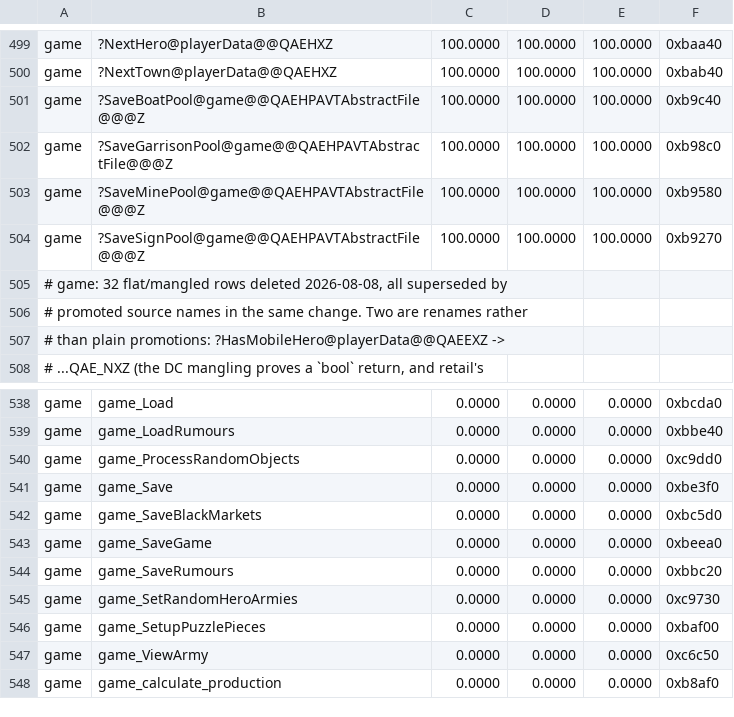
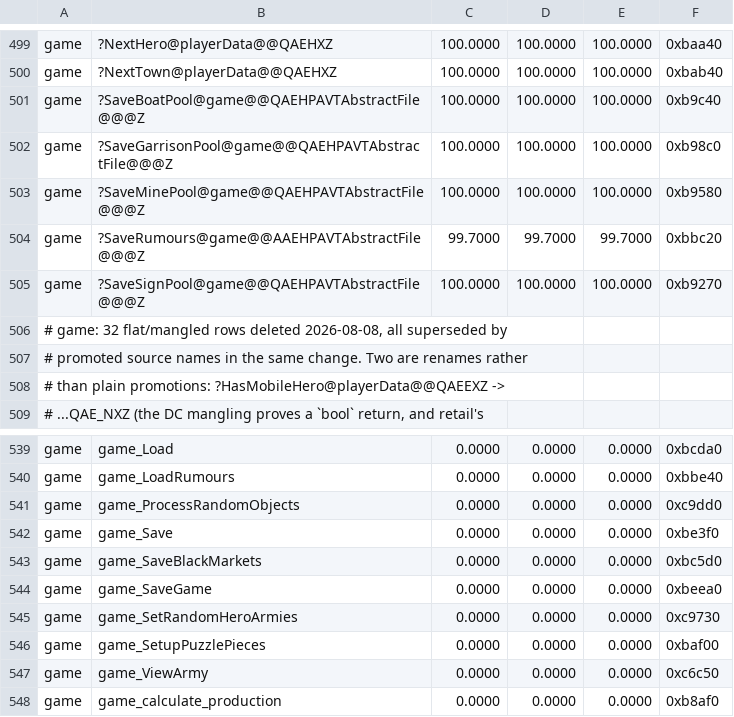
Before and after one commit to sushi-shi/homm3-decomp, a TSV file: config/match_baseline.tsv, drawn as a sheet; only a part is shown, gaps mark what is left out.

Commit message:
Reconstruct rumour serialization

```diff
--- a/config/match_baseline.tsv
+++ b/config/match_baseline.tsv
@@ -503,2 +503,3 @@ game	?SaveGarrisonPool@game@@QAEHPAVTAbstractFile@@@Z	100.0000	100.0000	100.0000
 game	?SaveMinePool@game@@QAEHPAVTAbstractFile@@@Z	100.0000	100.0000	100.0000	0xb9580
+game	?SaveRumours@game@@AAEHPAVTAbstractFile@@@Z	99.7000	99.7000	99.7000	0xbbc20
 game	?SaveSignPool@game@@QAEHPAVTAbstractFile@@@Z	100.0000	100.0000	100.0000	0xb9270
@@ -543,3 +544,2 @@ game	game_SaveBlackMarkets	0.0000	0.0000	0.0000	0xbc5d0
 game	game_SaveGame	0.0000	0.0000	0.0000	0xbeea0
-game	game_SaveRumours	0.0000	0.0000	0.0000	0xbbc20
 game	game_SetRandomHeroArmies	0.0000	0.0000	0.0000	0xc9730
```
Also changed, not shown: 3 other files.
